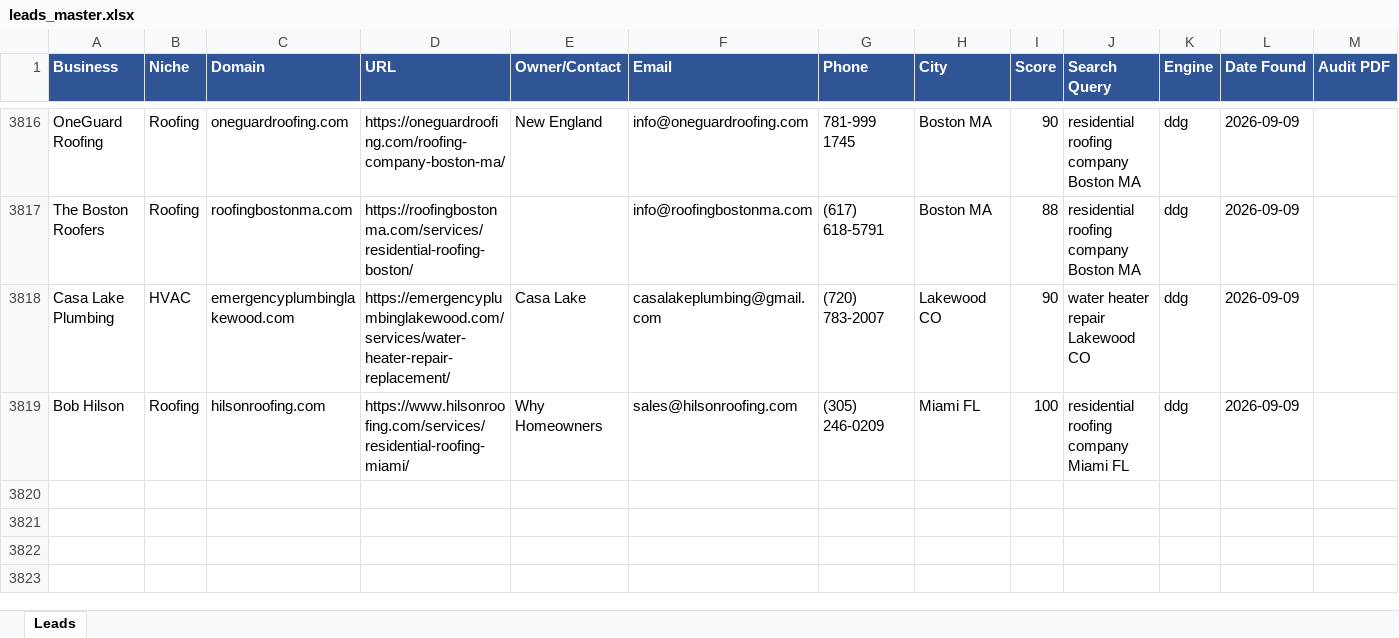
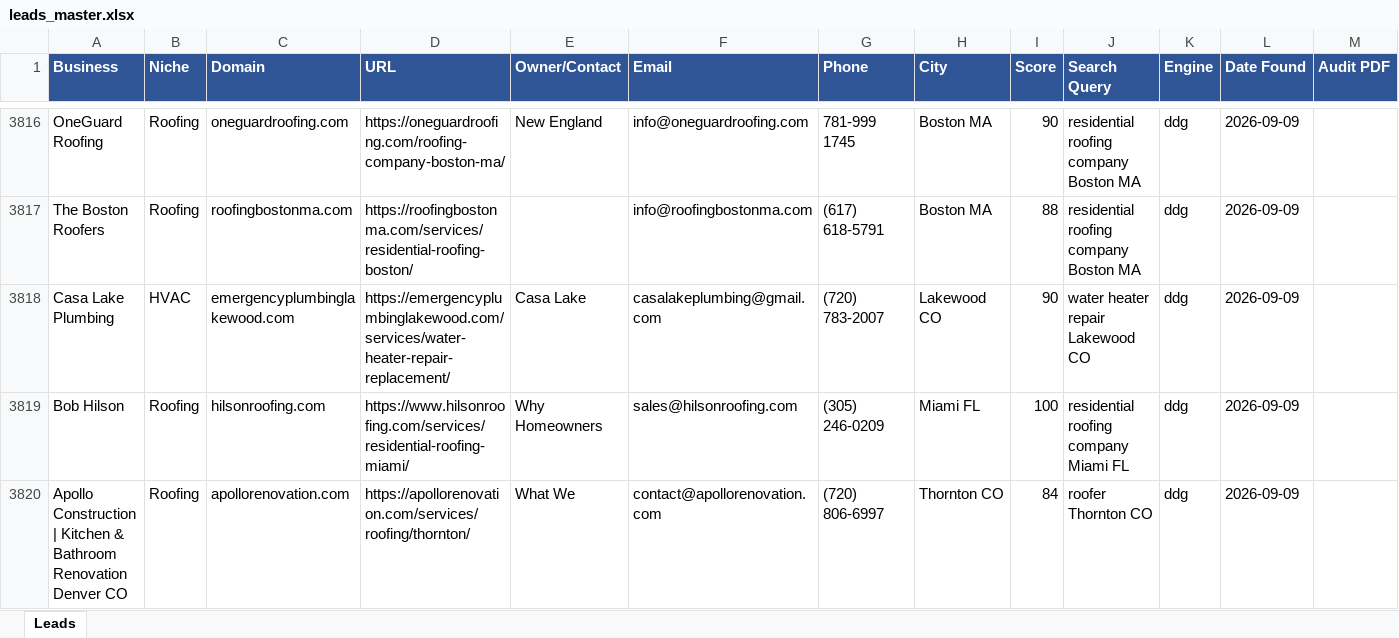
Before and after one commit to calvinbrink-create/Lead-Generation-, an Excel workbook: output/leads_master.xlsx, sheet Leads, drawn as a sheet; only a part is shown, gaps mark what is left out; values as stored, in another font and other column widths than the file's, no borders; rows hold the shown columns only; the diff names each change by its address in the sheet, - before the commit and + after, or states it on an @@ line.

Commit message:
Leads: 2026-09-09 08:15 UTC (cycle 170)

```diff
--- a/output/leads_master.xlsx (sheet Leads)
+++ b/output/leads_master.xlsx (sheet Leads)
+row 3820: Apollo Construction | Kitchen & Bathroom Renovation Denver CO | Roofing | apollorenovation.com | https://apollorenovation.com/services/roofing/thornton/ | What We | contact@apollorenovation.com | (720) 806-6997 | Thornton CO | 84 | roofer Thornton CO | ddg | 2026-09-09
```
Also changed, not shown: output/leads_2026-09-09.xlsx, 1 other file.
